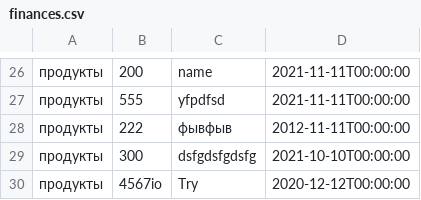
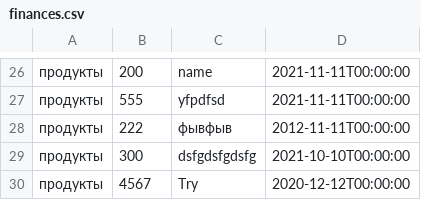
Before and after one commit to Doktrjegih/tg_finance, a CSV file: finances.csv, drawn as a sheet; only a part is shown, gaps mark what is left out.

Commit message:
поправил данные

```diff
--- a/finances.csv
+++ b/finances.csv
@@ -29,2 +29,2 @@
 продукты,300,dsfgdsfgdsfg,2021-10-10T00:00:00
-продукты,4567io,Try,2020-12-12T00:00:00
+продукты,4567,Try,2020-12-12T00:00:00
```
